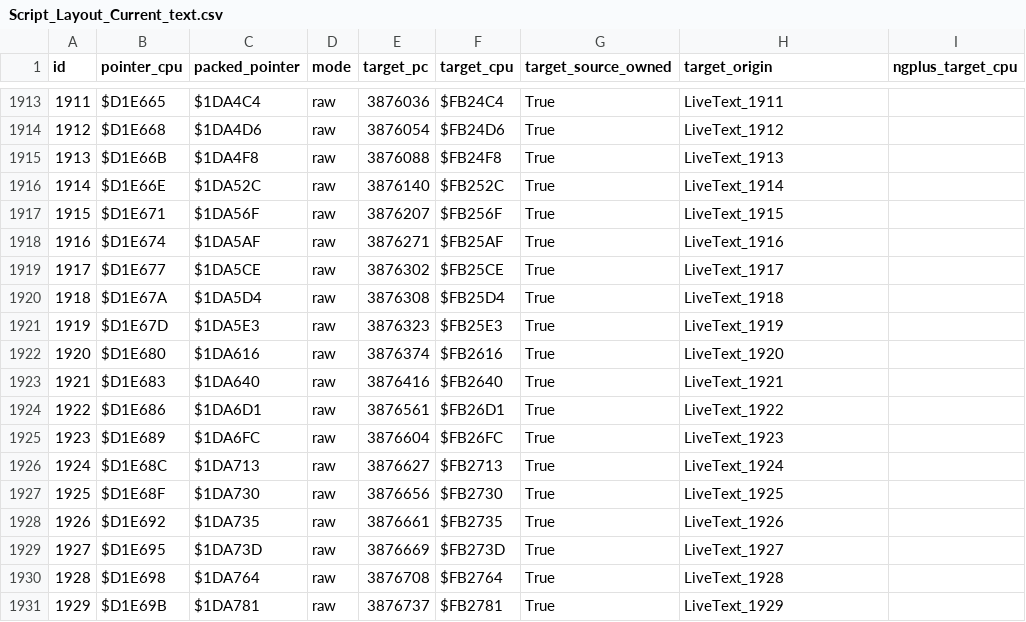
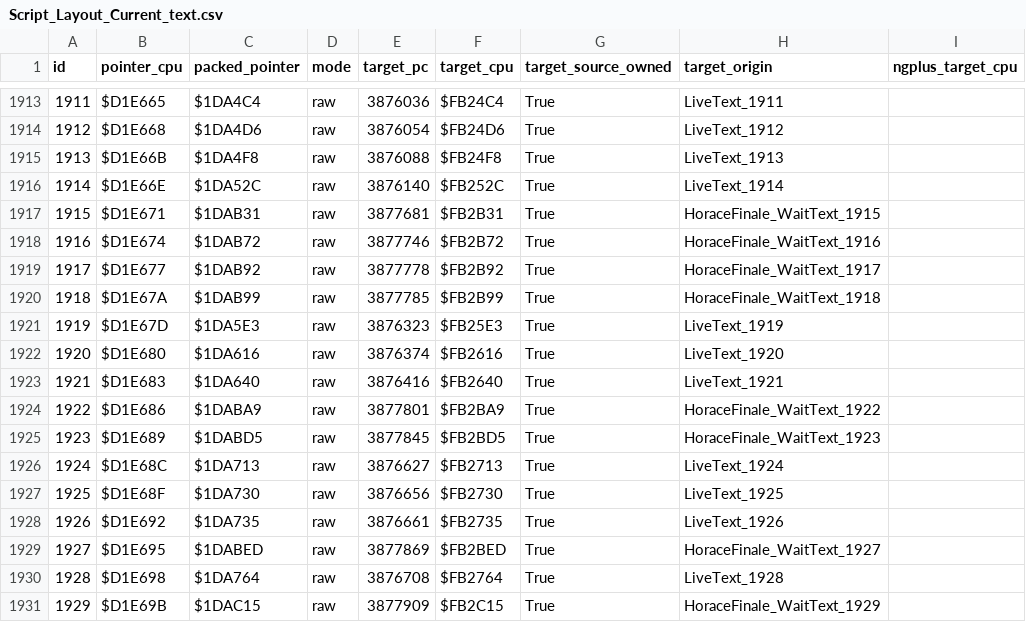
Before and after one commit to andrewclunn/Secret-of-Evermore-Casual-Run, a CSV file: Documentation/Script_Layout_Current_text.csv, drawn as a sheet; only a part is shown, gaps mark what is left out; the diff covers the shown part only; the diff names each change by its address in the sheet, - before the commit and + after, or states it on an @@ line.

```diff
--- a/Documentation/Script_Layout_Current_text.csv
+++ b/Documentation/Script_Layout_Current_text.csv
-C1917 (packed_pointer): $1DA56F
+C1917 (packed_pointer): $1DAB31
-E1917 (target_pc): 3876207
+E1917 (target_pc): 3877681
-F1917 (target_cpu): $FB256F
+F1917 (target_cpu): $FB2B31
-H1917 (target_origin): LiveText_1915
+H1917 (target_origin): HoraceFinale_WaitText_1915
-C1918 (packed_pointer): $1DA5AF
+C1918 (packed_pointer): $1DAB72
-E1918 (target_pc): 3876271
+E1918 (target_pc): 3877746
-F1918 (target_cpu): $FB25AF
+F1918 (target_cpu): $FB2B72
-H1918 (target_origin): LiveText_1916
+H1918 (target_origin): HoraceFinale_WaitText_1916
-C1919 (packed_pointer): $1DA5CE
+C1919 (packed_pointer): $1DAB92
-E1919 (target_pc): 3876302
+E1919 (target_pc): 3877778
-F1919 (target_cpu): $FB25CE
+F1919 (target_cpu): $FB2B92
-H1919 (target_origin): LiveText_1917
+H1919 (target_origin): HoraceFinale_WaitText_1917
-C1920 (packed_pointer): $1DA5D4
+C1920 (packed_pointer): $1DAB99
-E1920 (target_pc): 3876308
+E1920 (target_pc): 3877785
-F1920 (target_cpu): $FB25D4
+F1920 (target_cpu): $FB2B99
-H1920 (target_origin): LiveText_1918
+H1920 (target_origin): HoraceFinale_WaitText_1918
-C1924 (packed_pointer): $1DA6D1
+C1924 (packed_pointer): $1DABA9
-E1924 (target_pc): 3876561
+E1924 (target_pc): 3877801
-F1924 (target_cpu): $FB26D1
+F1924 (target_cpu): $FB2BA9
-H1924 (target_origin): LiveText_1922
+H1924 (target_origin): HoraceFinale_WaitText_1922
-C1925 (packed_pointer): $1DA6FC
+C1925 (packed_pointer): $1DABD5
-E1925 (target_pc): 3876604
+E1925 (target_pc): 3877845
-F1925 (target_cpu): $FB26FC
+F1925 (target_cpu): $FB2BD5
-H1925 (target_origin): LiveText_1923
+H1925 (target_origin): HoraceFinale_WaitText_1923
-C1929 (packed_pointer): $1DA73D
+C1929 (packed_pointer): $1DABED
-E1929 (target_pc): 3876669
+E1929 (target_pc): 3877869
-F1929 (target_cpu): $FB273D
+F1929 (target_cpu): $FB2BED
-H1929 (target_origin): LiveText_1927
+H1929 (target_origin): HoraceFinale_WaitText_1927
-C1931 (packed_pointer): $1DA781
+C1931 (packed_pointer): $1DAC15
-E1931 (target_pc): 3876737
+E1931 (target_pc): 3877909
-F1931 (target_cpu): $FB2781
+F1931 (target_cpu): $FB2C15
-H1931 (target_origin): LiveText_1929
+H1931 (target_origin): HoraceFinale_WaitText_1929
```
Also changed, not shown: 100 edited cells elsewhere in this file, 52 other files.
